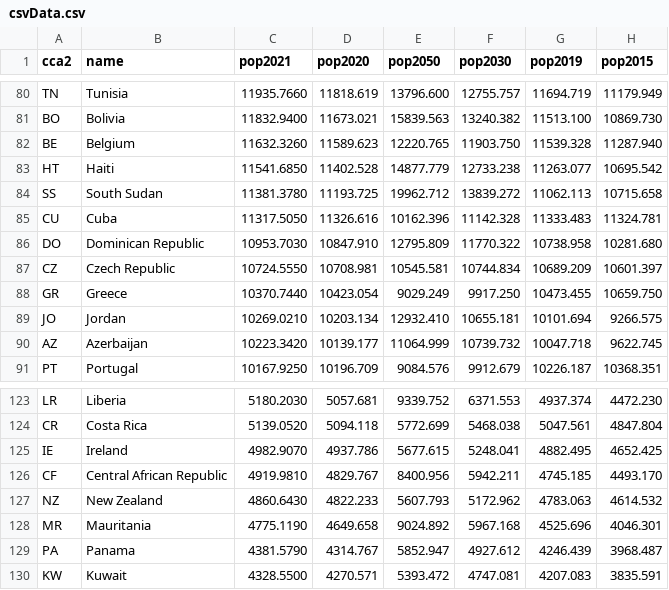
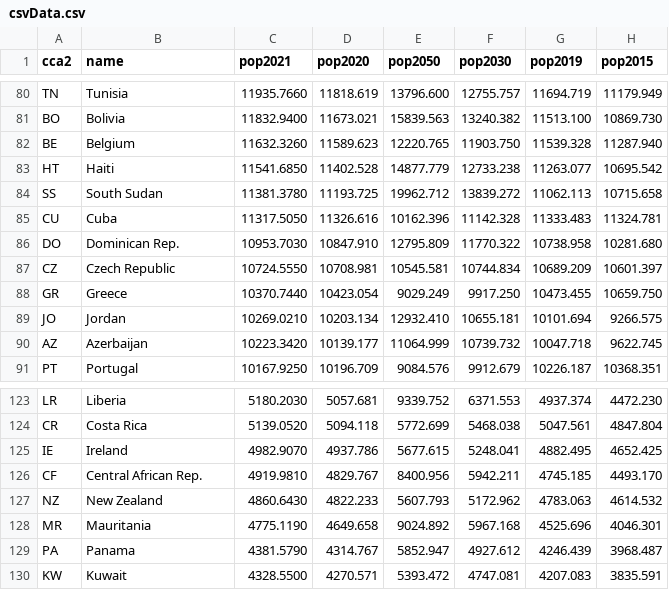
Before and after one commit to abhimalik-uni/homework9, a CSV file: data/csvData.csv, drawn as a sheet; only a part is shown, gaps mark what is left out; the diff names each change by its address in the sheet, - before the commit and + after, or states it on an @@ line.

Commit message:
cleaned csv data country names

```diff
--- a/data/csvData.csv
+++ b/data/csvData.csv
-B86 (name): Dominican Republic
+B86 (name): Dominican Rep.
-B126 (name): Central African Republic
+B126 (name): Central African Rep.
```
